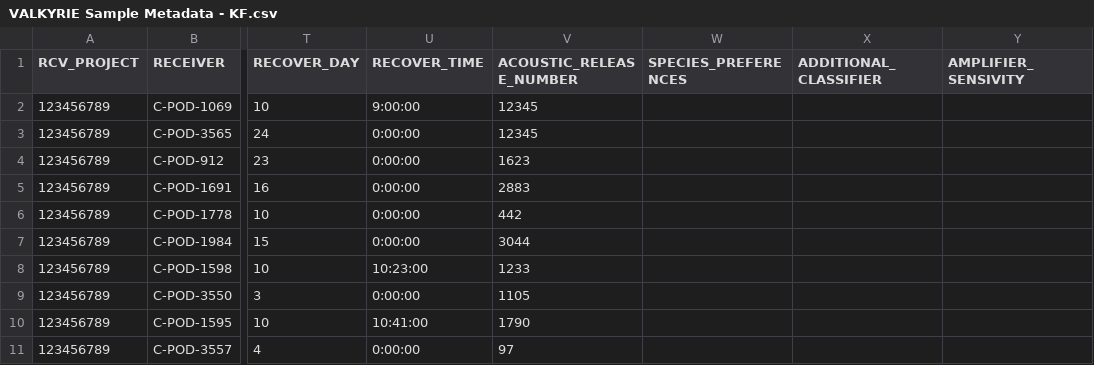
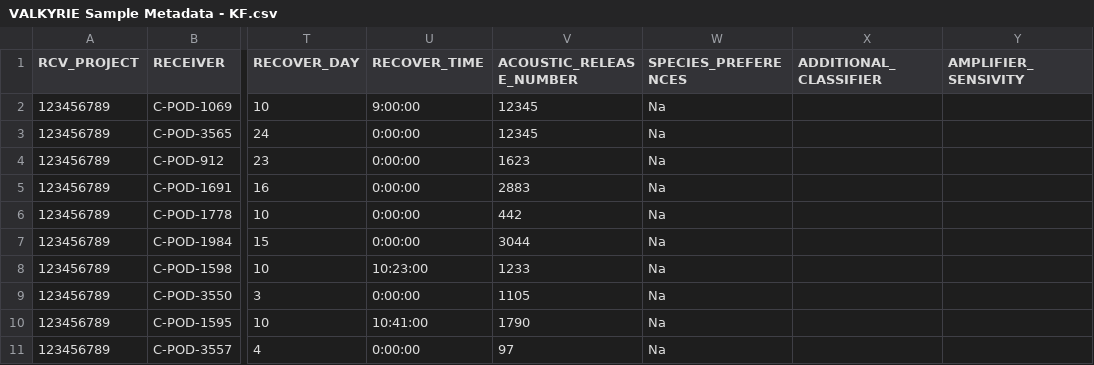
Before and after one commit to EuropeanTrackingNetwork/Valkyrie, a CSV file: app_source/SampleDeployments/VALKYRIE Sample Metadata - KF.csv, drawn as a sheet; only a part is shown, gaps mark what is left out; the diff names each change by its address in the sheet, - before the commit and + after, or states it on an @@ line.

Commit message:
Add ability to change EITHER files OR metadata OR both without having to reload what was already loaded

```diff
--- a/app_source/SampleDeployments/VALKYRIE Sample Metadata - KF.csv
+++ b/app_source/SampleDeployments/VALKYRIE Sample Metadata - KF.csv
-W2:W11 (SPECIES_PREFERENCES): (empty)
+W2:W11 (SPECIES_PREFERENCES): Na
```
Also changed, not shown: 1 other file.
